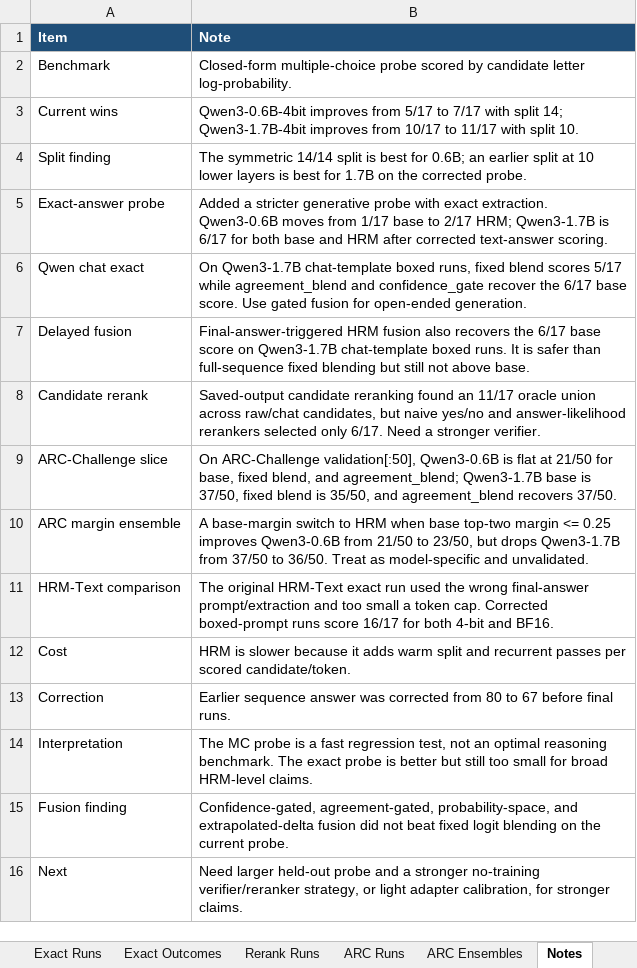
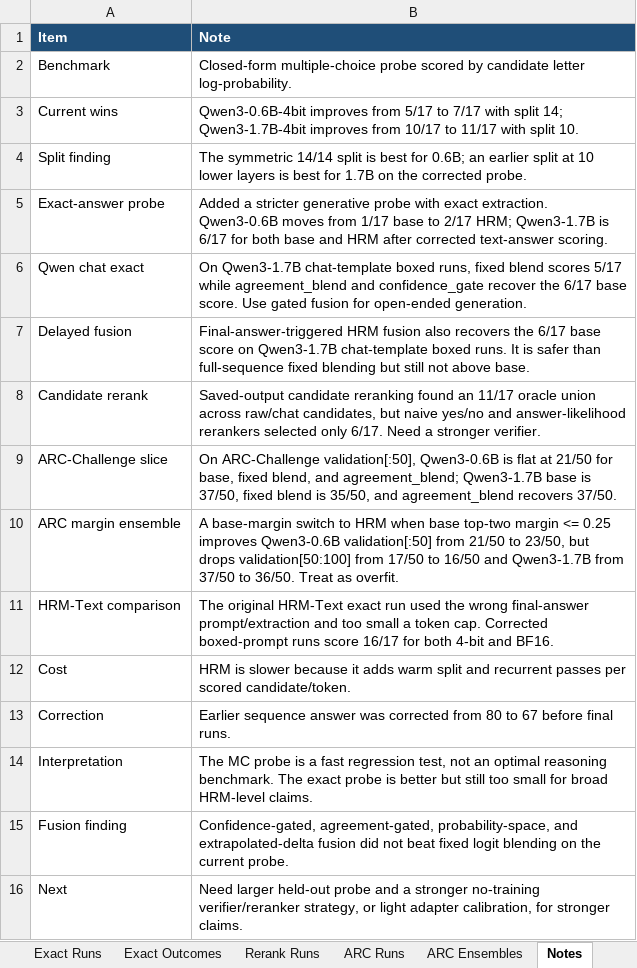
Before and after one commit to Aryagm/HRM-Text, an Excel workbook: outputs/qwen_hrm_metrics/qwen_hrm_conversion_metrics.xlsx, sheet Notes, drawn as a sheet; values as stored, in another font and other column widths than the file's, no borders; the diff names each change by its address in the sheet, - before the commit and + after, or states it on an @@ line.

```diff
--- a/outputs/qwen_hrm_metrics/qwen_hrm_conversion_metrics.xlsx (sheet Notes)
+++ b/outputs/qwen_hrm_metrics/qwen_hrm_conversion_metrics.xlsx (sheet Notes)
-B10 (Note): …improves Qwen3-0.6B from 21/50 to 23/50, but drops Qwen3-1.7B from 37/50 to 36/50. Treat as model-specific and unvalidated.
+B10 (Note): …improves Qwen3-0.6B validation[:50] from 21/50 to 23/50, but drops validation[50:100] from 17/50 to 16/50 and Qwen3-1.7B from 37/50 to 36/50. Treat as overfit.
```
Also changed, not shown: sheet ARC Runs, sheet ARC Ensembles, 5 other files.
